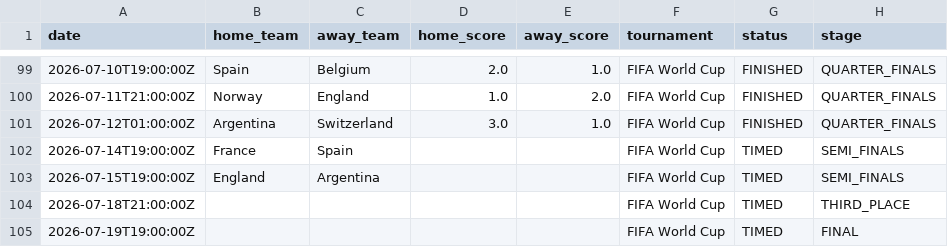
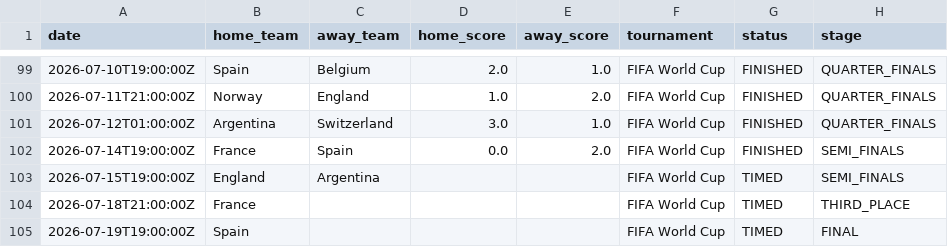
Before and after one commit to sauterjoshua/GoalPredictionEngine, a CSV file: data/raw/wm2026_live.csv, drawn as a sheet; only a part is shown, gaps mark what is left out.

```diff
--- a/data/raw/wm2026_live.csv
+++ b/data/raw/wm2026_live.csv
@@ -101,5 +101,5 @@ date,home_team,away_team,home_score,away_score,tournament,status,stage
 2026-07-12T01:00:00Z,Argentina,Switzerland,3.0,1.0,FIFA World Cup,FINISHED,QUARTER_FINALS
-2026-07-14T19:00:00Z,France,Spain,,,FIFA World Cup,TIMED,SEMI_FINALS
+2026-07-14T19:00:00Z,France,Spain,0.0,2.0,FIFA World Cup,FINISHED,SEMI_FINALS
 2026-07-15T19:00:00Z,England,Argentina,,,FIFA World Cup,TIMED,SEMI_FINALS
-2026-07-18T21:00:00Z,,,,,FIFA World Cup,TIMED,THIRD_PLACE
-2026-07-19T19:00:00Z,,,,,FIFA World Cup,TIMED,FINAL
+2026-07-18T21:00:00Z,France,,,,FIFA World Cup,TIMED,THIRD_PLACE
+2026-07-19T19:00:00Z,Spain,,,,FIFA World Cup,TIMED,FINAL
```
Also changed, not shown: data/processed/predictions.csv.
